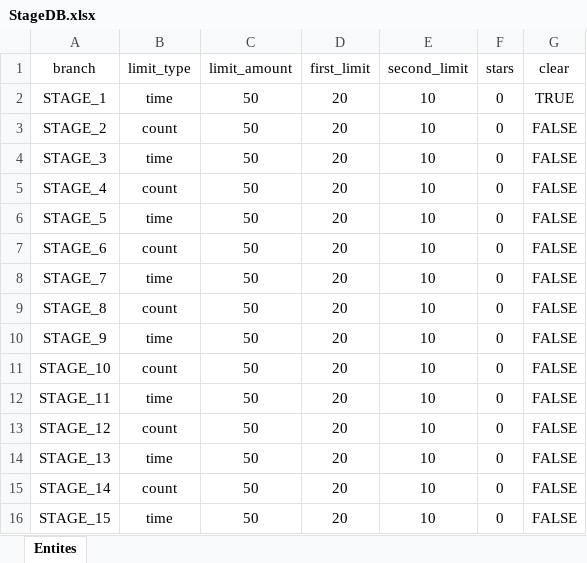
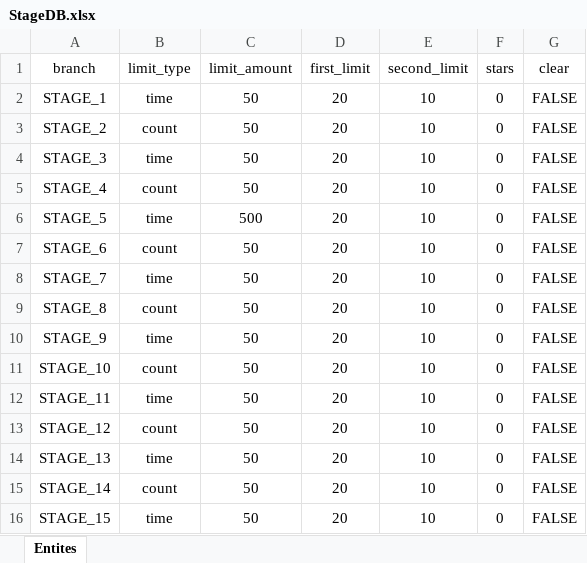
Before and after one commit to EunChong999/BeaverTheDam, an Excel workbook: Assets/Scripts/Data/StageDB.xlsx, sheet Entites, drawn as a sheet; values as stored, in another font and other column widths than the file's, no borders; the diff names each change by its address in the sheet, - before the commit and + after, or states it on an @@ line.

```diff
--- a/Assets/Scripts/Data/StageDB.xlsx (sheet Entites)
+++ b/Assets/Scripts/Data/StageDB.xlsx (sheet Entites)
-G2 (clear): TRUE
+G2 (clear): FALSE
-C6 (limit_amount): 50
+C6 (limit_amount): 500
```
Also changed, not shown: 16 other files.
